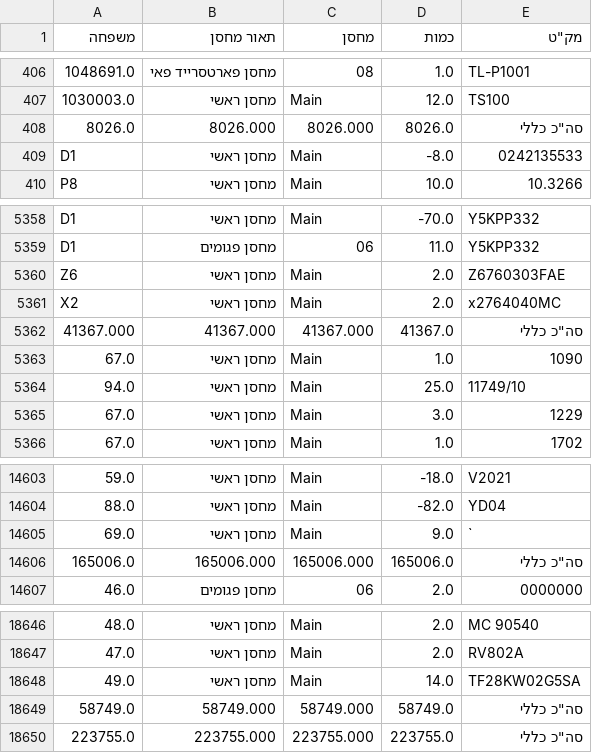
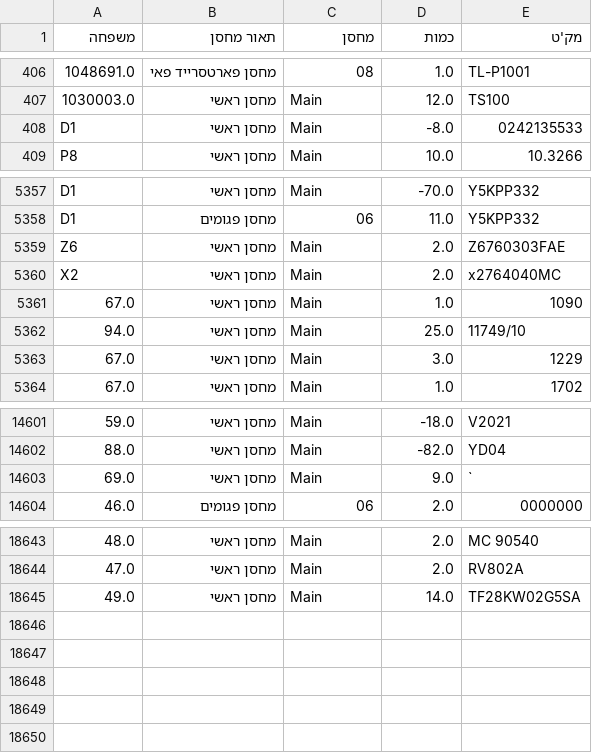
Before and after one commit to NaamaDayan/Diskal, a CSV file: data/נעמה מלאי נוכחי.csv, drawn as a sheet; only a part is shown, gaps mark what is left out; the diff names each change by its address in the sheet, - before the commit and + after, or states it on an @@ line.

Commit message:
add data

```diff
--- a/data/נעמה מלאי נוכחי.csv
+++ b/data/נעמה מלאי נוכחי.csv
-E1: מק"ט
+E1: מק'ט
-row 408: 8026.0 | 8026.000 | 8026.000 | 8026.0 | סה"כ כללי
-row 5362: 41367.000 | 41367.000 | 41367.000 | 41367.0 | סה"כ כללי
-row 14606: 165006.0 | 165006.000 | 165006.000 | 165006.0 | סה"כ כללי
-row 18649: 58749.0 | 58749.000 | 58749.000 | 58749.0 | סה"כ כללי
-row 18650: 223755.0 | 223755.000 | 223755.000 | 223755.0 | סה"כ כללי
```
Also changed, not shown: 2 other files.
